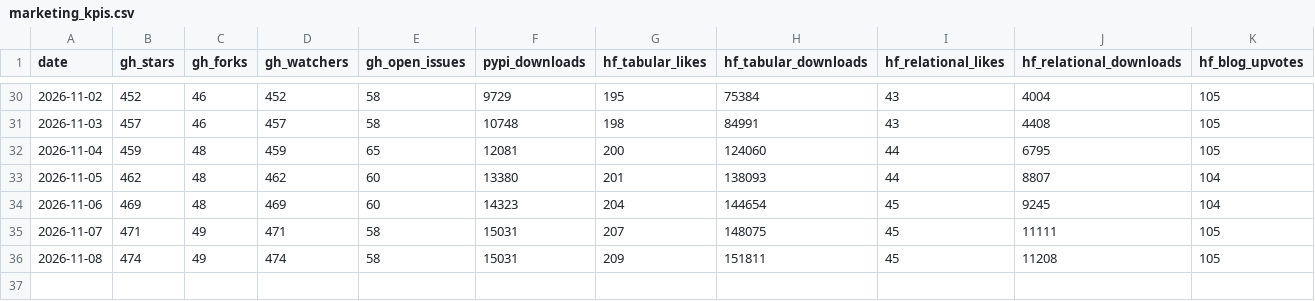
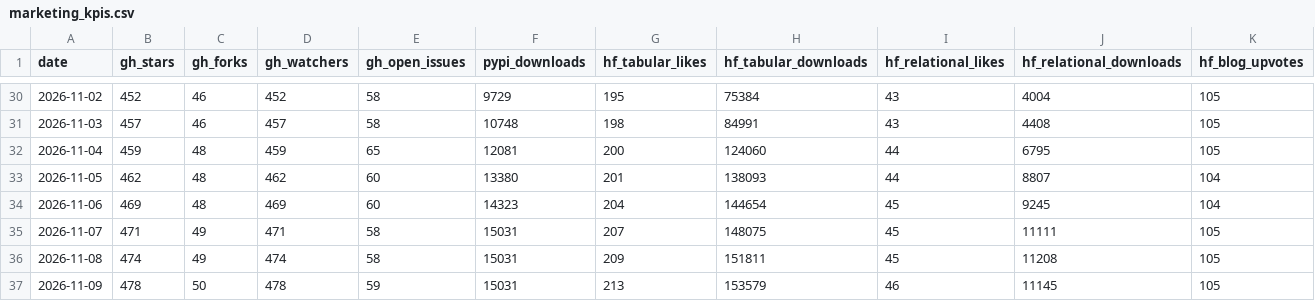
Before and after one commit to aleksssokolovski/winning-benchmark-dashboard, a CSV file: marketing_kpis.csv, drawn as a sheet; only a part is shown, gaps mark what is left out.

Commit message:
KPI update 2026-11-09 (from pa-sbx-684a852d)

```diff
--- a/marketing_kpis.csv
+++ b/marketing_kpis.csv
@@ -36 +36,2 @@ date,gh_stars,gh_forks,gh_watchers,gh_open_issues,pypi_downloads,hf_tabular_like
 2026-11-08,474,49,474,58,15031,209,151811,45,11208,105
+2026-11-09,478,50,478,59,15031,213,153579,46,11145,105
```
